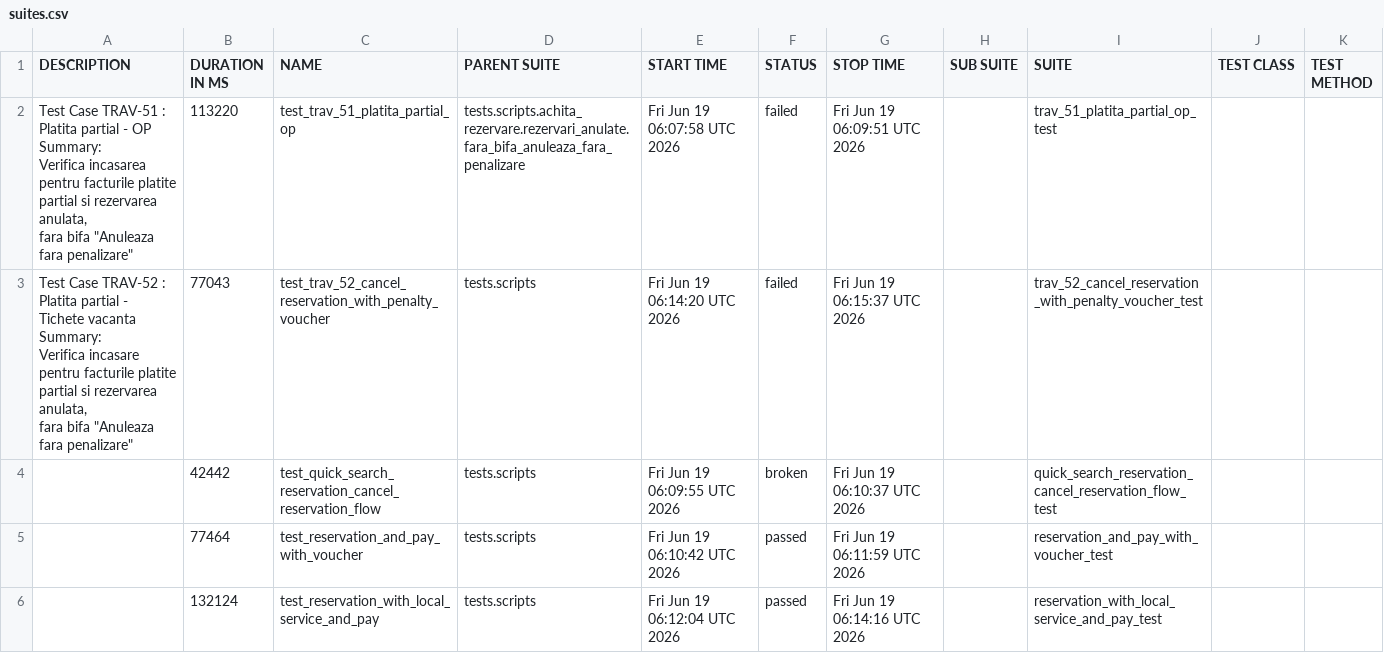
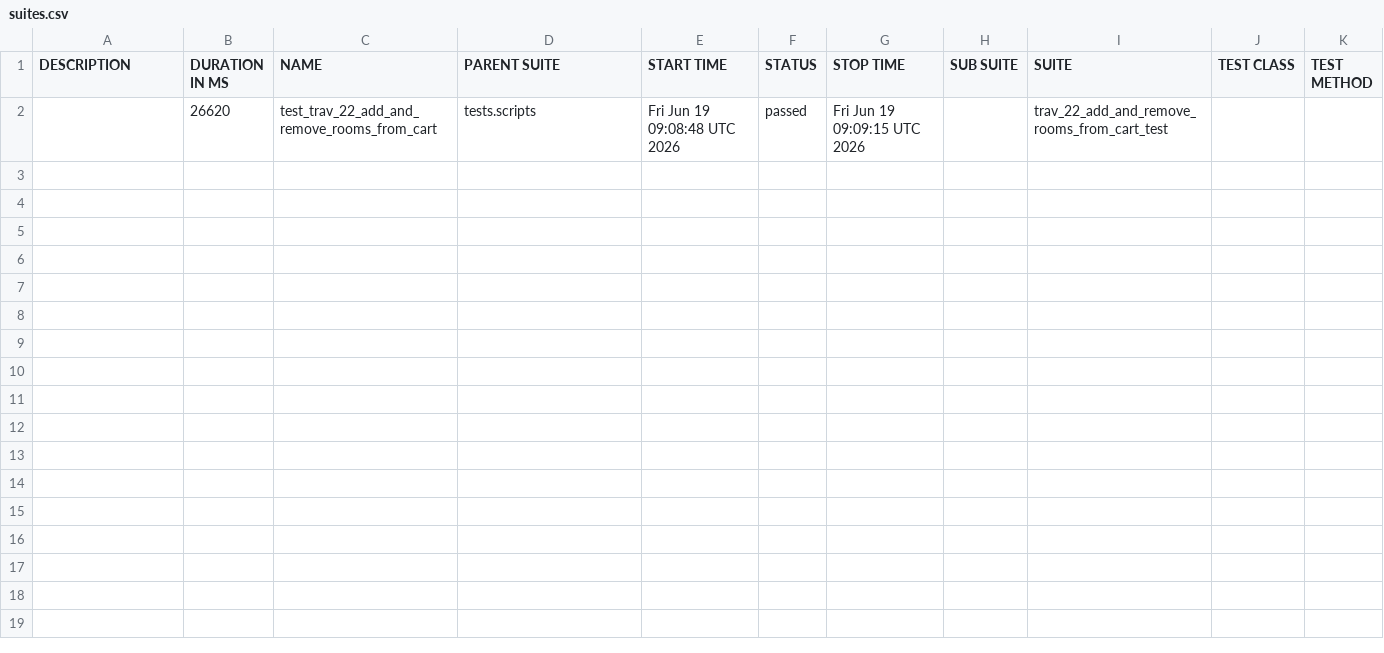
Before and after one commit to gabrielfilipwesrom/qa-reports, a CSV file: data/suites.csv, drawn as a sheet.

```diff
--- a/data/suites.csv
+++ b/data/suites.csv
@@ -1,18 +1,2 @@
 "DESCRIPTION","DURATION IN MS","NAME","PARENT SUITE","START TIME","STATUS","STOP TIME","SUB SUITE","SUITE","TEST CLASS","TEST METHOD"
-"
-    Test Case TRAV-51 : Platita partial - OP
-
-    Summary:
-    Verifica incasarea pentru facturile platite partial si rezervarea anulata,
-    fara bifa ""Anuleaza fara penalizare""
-    ","113220","test_trav_51_platita_partial_op","tests.scripts.achita_rezervare.rezervari_anulate.fara_bifa_anuleaza_fara_penalizare","Fri Jun 19 06:07:58 UTC 2026","failed","Fri Jun 19 06:09:51 UTC 2026","","trav_51_platita_partial_op_test","",""
-"
-    Test Case TRAV-52 : Platita partial - Tichete vacanta
-
-    Summary:
-    Verifica incasare pentru facturile platite partial si rezervarea anulata,
-    fara bifa ""Anuleaza fara penalizare""
-    ","77043","test_trav_52_cancel_reservation_with_penalty_voucher","tests.scripts","Fri Jun 19 06:14:20 UTC 2026","failed","Fri Jun 19 06:15:37 UTC 2026","","trav_52_cancel_reservation_with_penalty_voucher_test","",""
-"","42442","test_quick_search_reservation_cancel_reservation_flow","tests.scripts","Fri Jun 19 06:09:55 UTC 2026","broken","Fri Jun 19 06:10:37 UTC 2026","","quick_search_reservation_cancel_reservation_flow_test","",""
-"","77464","test_reservation_and_pay_with_voucher","tests.scripts","Fri Jun 19 06:10:42 UTC 2026","passed","Fri Jun 19 06:11:59 UTC 2026","","reservation_and_pay_with_voucher_test","",""
-"","132124","test_reservation_with_local_service_and_pay","tests.scripts","Fri Jun 19 06:12:04 UTC 2026","passed","Fri Jun 19 06:14:16 UTC 2026","","reservation_with_local_service_and_pay_test","",""
+"","26620","test_trav_22_add_and_remove_rooms_from_cart","tests.scripts","Fri Jun 19 09:08:48 UTC 2026","passed","Fri Jun 19 09:09:15 UTC 2026","","trav_22_add_and_remove_rooms_from_cart_test","",""
```
Also changed, not shown: 35 other files.
